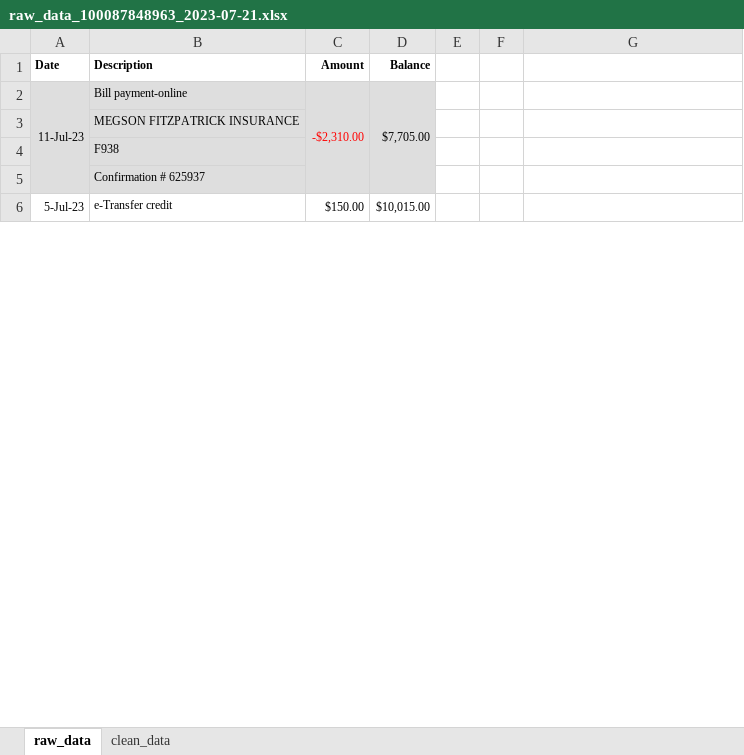
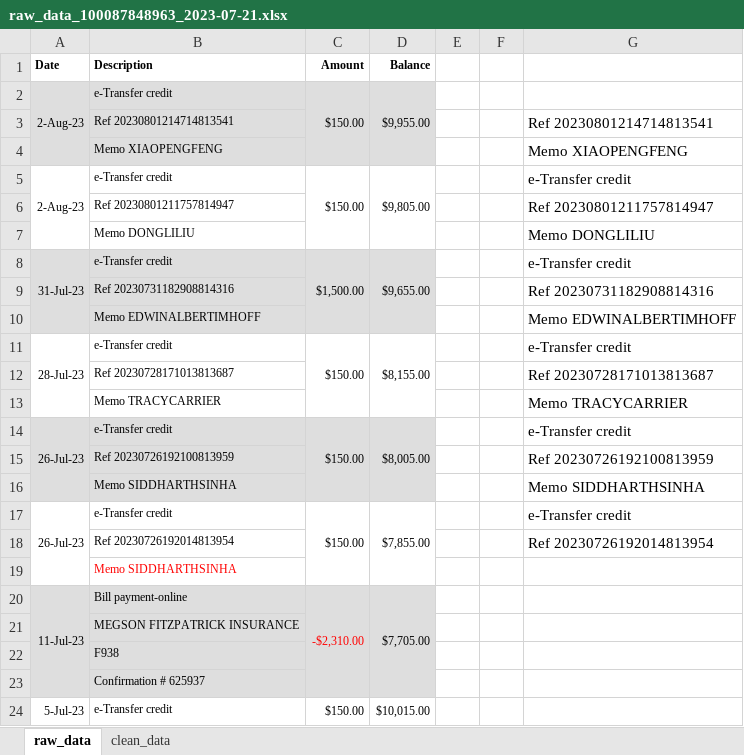
Before and after one commit to Dongli99/StrataFinace, an Excel workbook: raw_data_100087848963_2023-07-21.xlsx, sheet raw_data, drawn as a sheet; only a part is shown; values as stored, in another font and other column widths than the file's, no borders; the diff names each change by its address in the sheet, - before the commit and + after, or states it on an @@ line.

```diff
--- a/raw_data_100087848963_2023-07-21.xlsx (sheet raw_data)
+++ b/raw_data_100087848963_2023-07-21.xlsx (sheet raw_data)
+row 2: 2-Aug-23 | e-Transfer credit | $150.00 | $9,955.00
+row 3:  | Ref 20230801214714813541 |  |  |  |  | Ref 20230801214714813541
+row 4:  | Memo XIAOPENGFENG |  |  |  |  | Memo XIAOPENGFENG
+row 5: 2-Aug-23 | e-Transfer credit | $150.00 | $9,805.00 |  |  | e-Transfer credit
+row 6:  | Ref 20230801211757814947 |  |  |  |  | Ref 20230801211757814947
+row 7:  | Memo DONGLILIU |  |  |  |  | Memo DONGLILIU
+row 8: 31-Jul-23 | e-Transfer credit | $1,500.00 | $9,655.00 |  |  | e-Transfer credit
+row 9:  | Ref 20230731182908814316 |  |  |  |  | Ref 20230731182908814316
+row 10:  | Memo EDWINALBERTIMHOFF |  |  |  |  | Memo EDWINALBERTIMHOFF
+row 11: 28-Jul-23 | e-Transfer credit | $150.00 | $8,155.00 |  |  | e-Transfer credit
+row 12:  | Ref 20230728171013813687 |  |  |  |  | Ref 20230728171013813687
+row 13:  | Memo TRACYCARRIER |  |  |  |  | Memo TRACYCARRIER
+row 14: 26-Jul-23 | e-Transfer credit | $150.00 | $8,005.00 |  |  | e-Transfer credit
+row 15:  | Ref 20230726192100813959 |  |  |  |  | Ref 20230726192100813959
+row 16:  | Memo SIDDHARTHSINHA |  |  |  |  | Memo SIDDHARTHSINHA
+row 17: 26-Jul-23 | e-Transfer credit | $150.00 | $7,855.00 |  |  | e-Transfer credit
+row 18:  | Ref 20230726192014813954 |  |  |  |  | Ref 20230726192014813954
+row 19:  | Memo SIDDHARTHSINHA
```
Also changed, not shown: sheet clean_data, strata_fee_20230731.xlsx.
